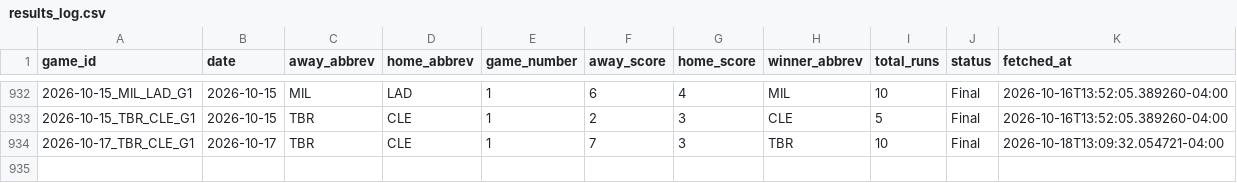
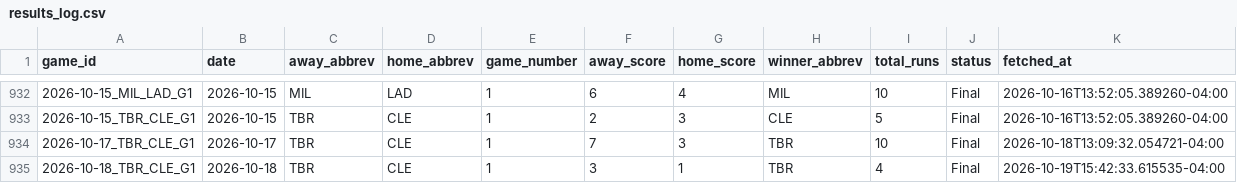
Before and after one commit to hobbescodez/sports, a CSV file: sports/mlb/data/results_log.csv, drawn as a sheet; only a part is shown, gaps mark what is left out.

```diff
--- a/sports/mlb/data/results_log.csv
+++ b/sports/mlb/data/results_log.csv
@@ -934 +934,2 @@ game_id,date,away_abbrev,home_abbrev,game_number,away_score,home_score,winner_ab
 2026-10-17_TBR_CLE_G1,2026-10-17,TBR,CLE,1,7,3,TBR,10,Final,2026-10-18T13:09:32.054721-04:00
+2026-10-18_TBR_CLE_G1,2026-10-18,TBR,CLE,1,3,1,TBR,4,Final,2026-10-19T15:42:33.615535-04:00
```
Also changed, not shown: sports/mlb/data/predictions_log.csv, 3 other files.
